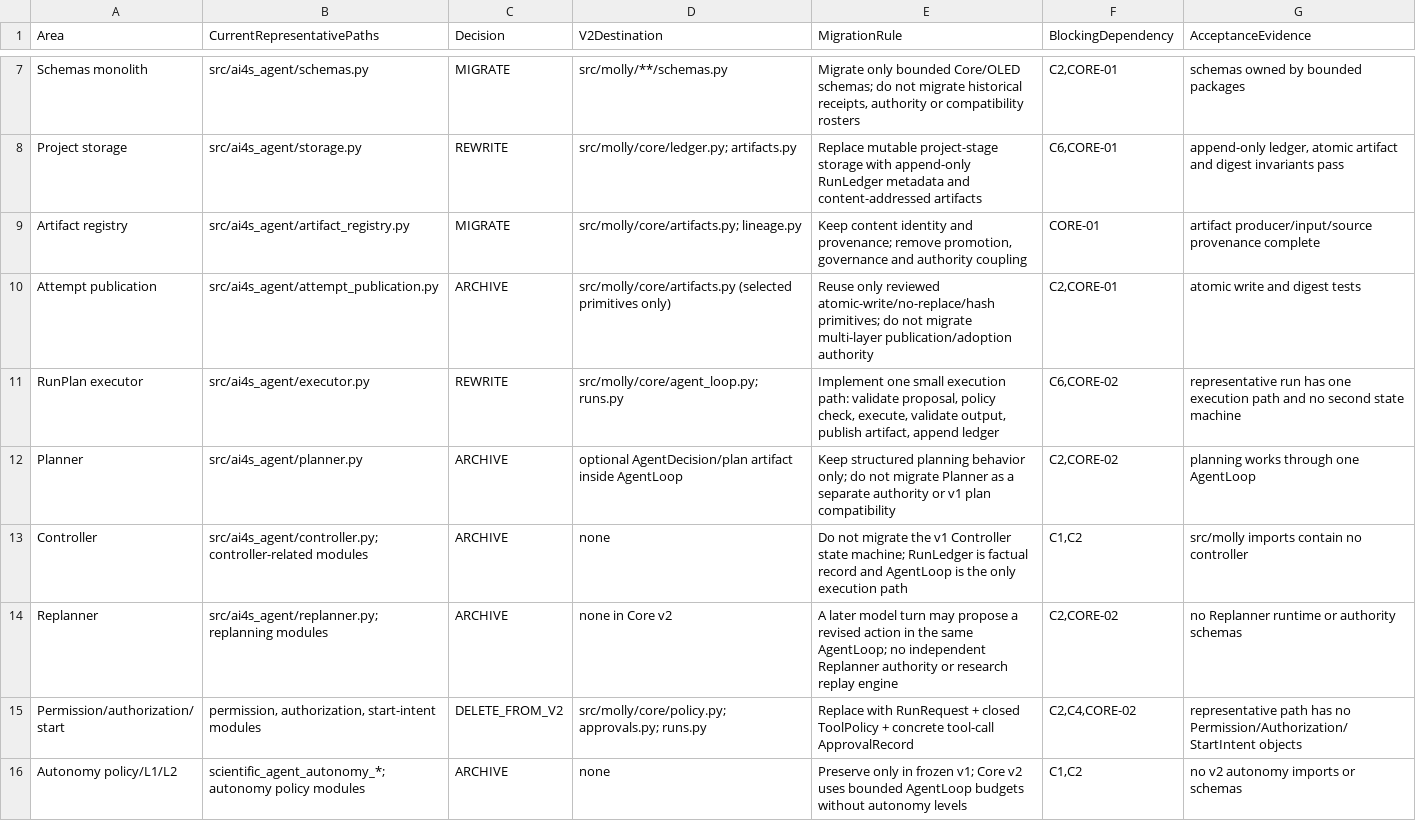
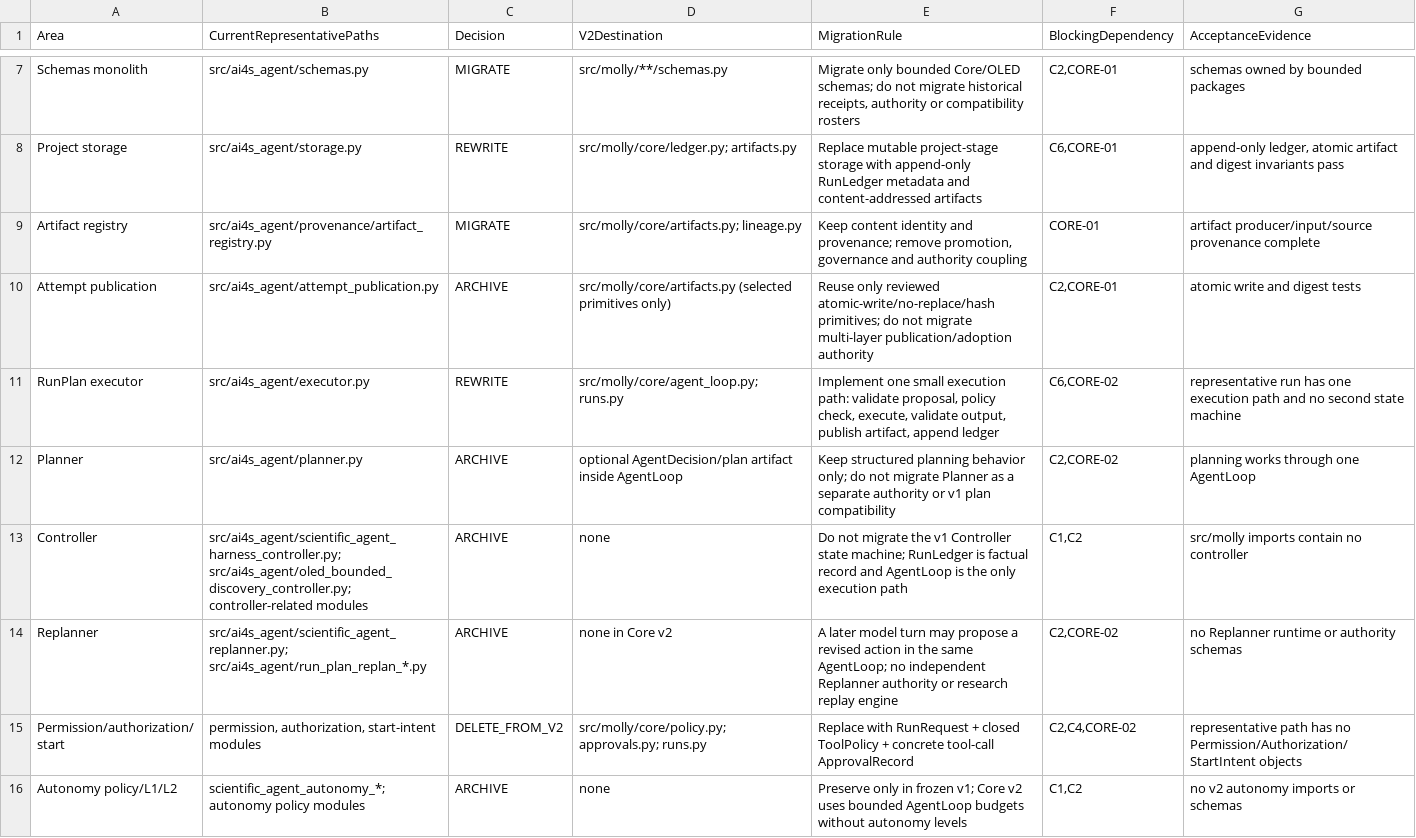
Before and after one commit to searching42/Molly, a CSV file: docs/v2/MOLLY_CORE_MODULE_DISPOSITION_MATRIX_V1_1_BR1_HARDENED.csv, drawn as a sheet; only a part is shown, gaps mark what is left out.

Commit message:
docs: close Core v2 scope freeze and file audit

```diff
--- a/docs/v2/MOLLY_CORE_MODULE_DISPOSITION_MATRIX_V1_1_BR1_HARDENED.csv
+++ b/docs/v2/MOLLY_CORE_MODULE_DISPOSITION_MATRIX_V1_1_BR1_HARDENED.csv
@@ -8,3 +8,3 @@ Schemas monolith,src/ai4s_agent/schemas.py,MIGRATE,src/molly/**/schemas.py,"Migr
 Project storage,src/ai4s_agent/storage.py,REWRITE,src/molly/core/ledger.py; artifacts.py,Replace mutable project-stage storage with append-only RunLedger metadata and content-addressed artifacts,"C6,CORE-01","append-only ledger, atomic artifact and digest invariants pass"
-Artifact registry,src/ai4s_agent/artifact_registry.py,MIGRATE,src/molly/core/artifacts.py; lineage.py,"Keep content identity and provenance; remove promotion, governance and authority coupling",CORE-01,artifact producer/input/source provenance complete
+Artifact registry,src/ai4s_agent/provenance/artifact_registry.py,MIGRATE,src/molly/core/artifacts.py; lineage.py,"Keep content identity and provenance; remove promotion, governance and authority coupling",CORE-01,artifact producer/input/source provenance complete
 Attempt publication,src/ai4s_agent/attempt_publication.py,ARCHIVE,src/molly/core/artifacts.py (selected primitives only),Reuse only reviewed atomic-write/no-replace/hash primitives; do not migrate multi-layer publication/adoption authority,"C2,CORE-01",atomic write and digest tests
@@ -12,4 +12,4 @@ RunPlan executor,src/ai4s_agent/executor.py,REWRITE,src/molly/core/agent_loop.py
 Planner,src/ai4s_agent/planner.py,ARCHIVE,optional AgentDecision/plan artifact inside AgentLoop,Keep structured planning behavior only; do not migrate Planner as a separate authority or v1 plan compatibility,"C2,CORE-02",planning works through one AgentLoop
-Controller,src/ai4s_agent/controller.py; controller-related modules,ARCHIVE,none,Do not migrate the v1 Controller state machine; RunLedger is factual record and AgentLoop is the only execution path,"C1,C2",src/molly imports contain no controller
-Replanner,src/ai4s_agent/replanner.py; replanning modules,ARCHIVE,none in Core v2,A later model turn may propose a revised action in the same AgentLoop; no independent Replanner authority or research replay engine,"C2,CORE-02",no Replanner runtime or authority schemas
+Controller,src/ai4s_agent/scientific_agent_harness_controller.py; src/ai4s_agent/oled_bounded_discovery_controller.py; controller-related modules,ARCHIVE,none,Do not migrate the v1 Controller state machine; RunLedger is factual record and AgentLoop is the only execution path,"C1,C2",src/molly imports contain no controller
+Replanner,src/ai4s_agent/scientific_agent_replanner.py; src/ai4s_agent/run_plan_replan_*.py,ARCHIVE,none in Core v2,A later model turn may propose a revised action in the same AgentLoop; no independent Replanner authority or research replay engine,"C2,CORE-02",no Replanner runtime or authority schemas
 Permission/authorization/start,"permission, authorization, start-intent modules",DELETE_FROM_V2,src/molly/core/policy.py; approvals.py; runs.py,Replace with RunRequest + closed ToolPolicy + concrete tool-call ApprovalRecord,"C2,C4,CORE-02",representative path has no Permission/Authorization/StartIntent objects
```
Also changed, not shown: 8 other files.
